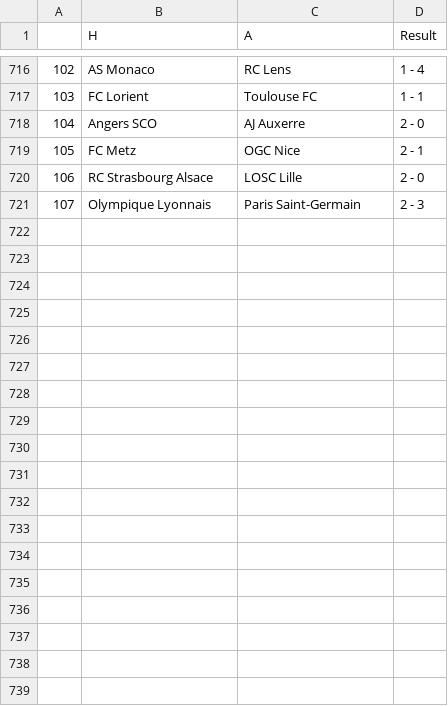
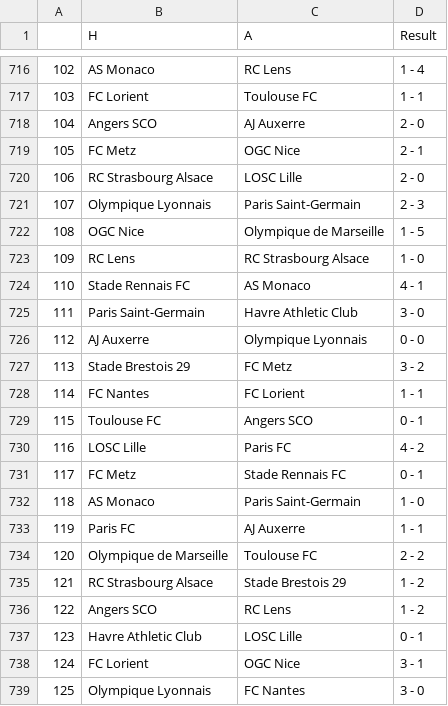
Before and after one commit to AmirBih/predikcija_rezultata_L1, a CSV file: L1.csv, drawn as a sheet; only a part is shown, gaps mark what is left out.

```diff
--- a/L1.csv
+++ b/L1.csv
@@ -721 +721,19 @@
 107,Olympique Lyonnais,Paris Saint-Germain,2 - 3
+108,OGC Nice,Olympique de Marseille,1 - 5
+109,RC Lens,RC Strasbourg Alsace,1 - 0
+110,Stade Rennais FC,AS Monaco,4 - 1
+111,Paris Saint-Germain,Havre Athletic Club,3 - 0
+112,AJ Auxerre,Olympique Lyonnais,0 - 0
+113,Stade Brestois 29,FC Metz,3 - 2
+114,FC Nantes,FC Lorient,1 - 1
+115,Toulouse FC,Angers SCO,0 - 1
+116,LOSC Lille,Paris FC,4 - 2
+117,FC Metz,Stade Rennais FC,0 - 1
+118,AS Monaco,Paris Saint-Germain,1 - 0
+119,Paris FC,AJ Auxerre,1 - 1
+120,Olympique de Marseille,Toulouse FC,2 - 2
+121,RC Strasbourg Alsace,Stade Brestois 29,1 - 2
+122,Angers SCO,RC Lens,1 - 2
+123,Havre Athletic Club,LOSC Lille,0 - 1
+124,FC Lorient,OGC Nice,3 - 1
+125,Olympique Lyonnais,FC Nantes,3 - 0
```
Also changed, not shown: forma_a.csv, forma_h.csv, 7 other files.
